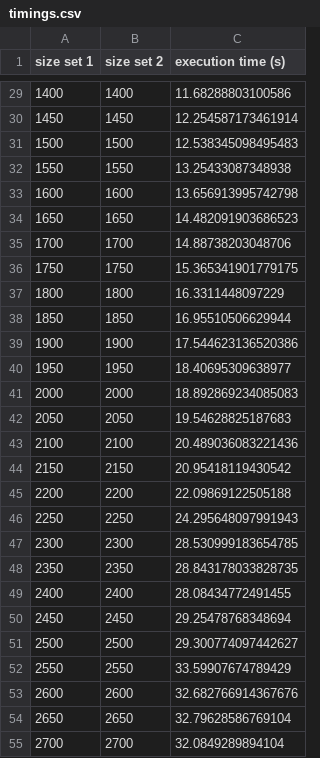
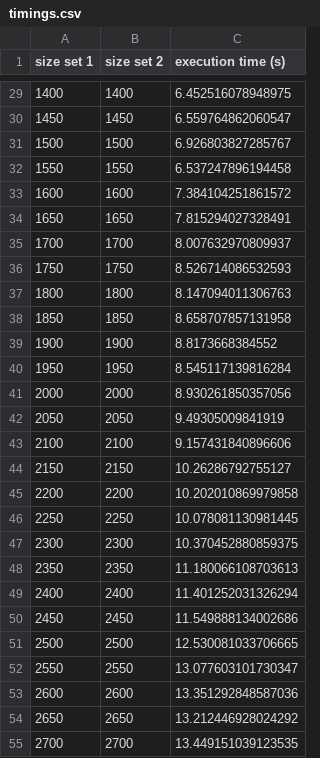
Before and after one commit to MEGA-GO/MegaGO, a CSV file: timing/timings.csv, drawn as a sheet; only a part is shown, gaps mark what is left out; the diff covers the shown part only.

```diff
--- a/timing/timings.csv
+++ b/timing/timings.csv
@@ -29,27 +29,27 @@ size set 1,size set 2,execution time (s)
-1400,1400,11.68288803100586
-1450,1450,12.254587173461914
-1500,1500,12.538345098495483
-1550,1550,13.25433087348938
-1600,1600,13.656913995742798
-1650,1650,14.482091903686523
-1700,1700,14.88738203048706
-1750,1750,15.365341901779175
-1800,1800,16.3311448097229
-1850,1850,16.95510506629944
-1900,1900,17.544623136520386
-1950,1950,18.40695309638977
-2000,2000,18.892869234085083
-2050,2050,19.54628825187683
-2100,2100,20.489036083221436
-2150,2150,20.95418119430542
-2200,2200,22.09869122505188
-2250,2250,24.295648097991943
-2300,2300,28.530999183654785
-2350,2350,28.843178033828735
-2400,2400,28.08434772491455
-2450,2450,29.25478768348694
-2500,2500,29.300774097442627
-2550,2550,33.59907674789429
-2600,2600,32.682766914367676
-2650,2650,32.79628586769104
-2700,2700,32.0849289894104
+1400,1400,6.452516078948975
+1450,1450,6.559764862060547
+1500,1500,6.926803827285767
+1550,1550,6.537247896194458
+1600,1600,7.384104251861572
+1650,1650,7.815294027328491
+1700,1700,8.007632970809937
+1750,1750,8.526714086532593
+1800,1800,8.147094011306763
+1850,1850,8.658707857131958
+1900,1900,8.8173668384552
+1950,1950,8.545117139816284
+2000,2000,8.930261850357056
+2050,2050,9.49305009841919
+2100,2100,9.157431840896606
+2150,2150,10.26286792755127
+2200,2200,10.202010869979858
+2250,2250,10.078081130981445
+2300,2300,10.370452880859375
+2350,2350,11.180066108703613
+2400,2400,11.401252031326294
+2450,2450,11.549888134002686
+2500,2500,12.530081033706665
+2550,2550,13.077603101730347
+2600,2600,13.351292848587036
+2650,2650,13.212446928024292
+2700,2700,13.449151039123535
```
Also changed, not shown: 28 edited cells elsewhere in this file.
